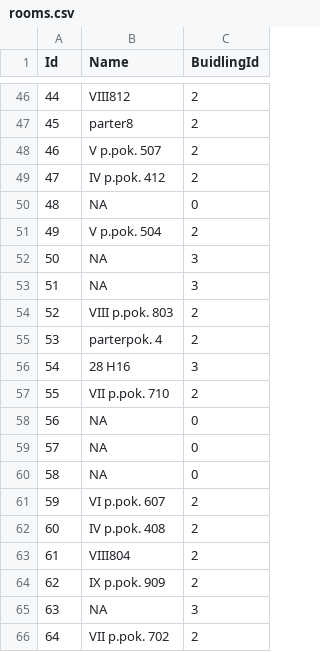
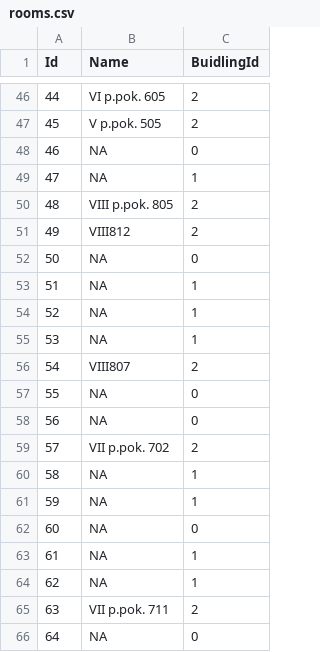
Before and after one commit to konrrad/zabd_lab7_data, a CSV file: rooms.csv, drawn as a sheet; only a part is shown, gaps mark what is left out; the diff covers the shown part only.

```diff
--- a/rooms.csv
+++ b/rooms.csv
@@ -46,21 +46,21 @@ Id,Name,BuidlingId
-44,VIII812,2
-45,parter8,2
-46,V p.pok. 507,2
-47,IV p.pok. 412,2
-48,NA,0
-49,V p.pok. 504,2
-50,NA,3
-51,NA,3
-52,VIII p.pok. 803,2
-53,parterpok. 4,2
-54,28 H16,3
-55,VII p.pok. 710,2
+44,VI p.pok. 605,2
+45,V p.pok. 505,2
+46,NA,0
+47,NA,1
+48,VIII p.pok. 805,2
+49,VIII812,2
+50,NA,0
+51,NA,1
+52,NA,1
+53,NA,1
+54,VIII807,2
+55,NA,0
 56,NA,0
-57,NA,0
-58,NA,0
-59,VI p.pok. 607,2
-60,IV p.pok. 408,2
-61,VIII804,2
-62,IX p.pok. 909,2
-63,NA,3
-64,VII p.pok. 702,2
+57,VII p.pok. 702,2
+58,NA,1
+59,NA,1
+60,NA,0
+61,NA,1
+62,NA,1
+63,VII p.pok. 711,2
+64,NA,0
```
Also changed, not shown: 84 edited cells elsewhere in this file, people.csv, 2 other files.
